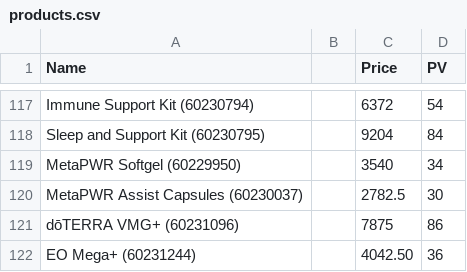
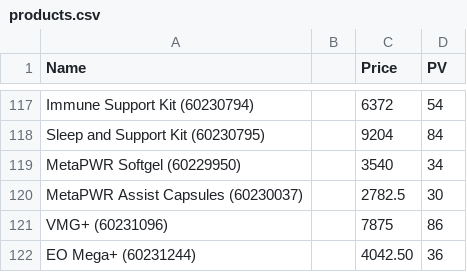
Before and after one commit to petervero-droid/VeroTERRA, a CSV file: products.csv, drawn as a sheet; only a part is shown, gaps mark what is left out.

Commit message:
Correct formatting and update products list
Fixed formatting issues and added missing entries in products.csv.

```diff
--- a/products.csv
+++ b/products.csv
@@ -135,3 +135,3 @@ MetaPWR Softgel (60229950),,3540,34
 MetaPWR Assist Capsules (60230037),,2782.5,30
-dōTERRA VMG+ (60231096),,7875,86
+VMG+ (60231096),,7875,86
 EO Mega+ (60231244),,4042.50,36
```
